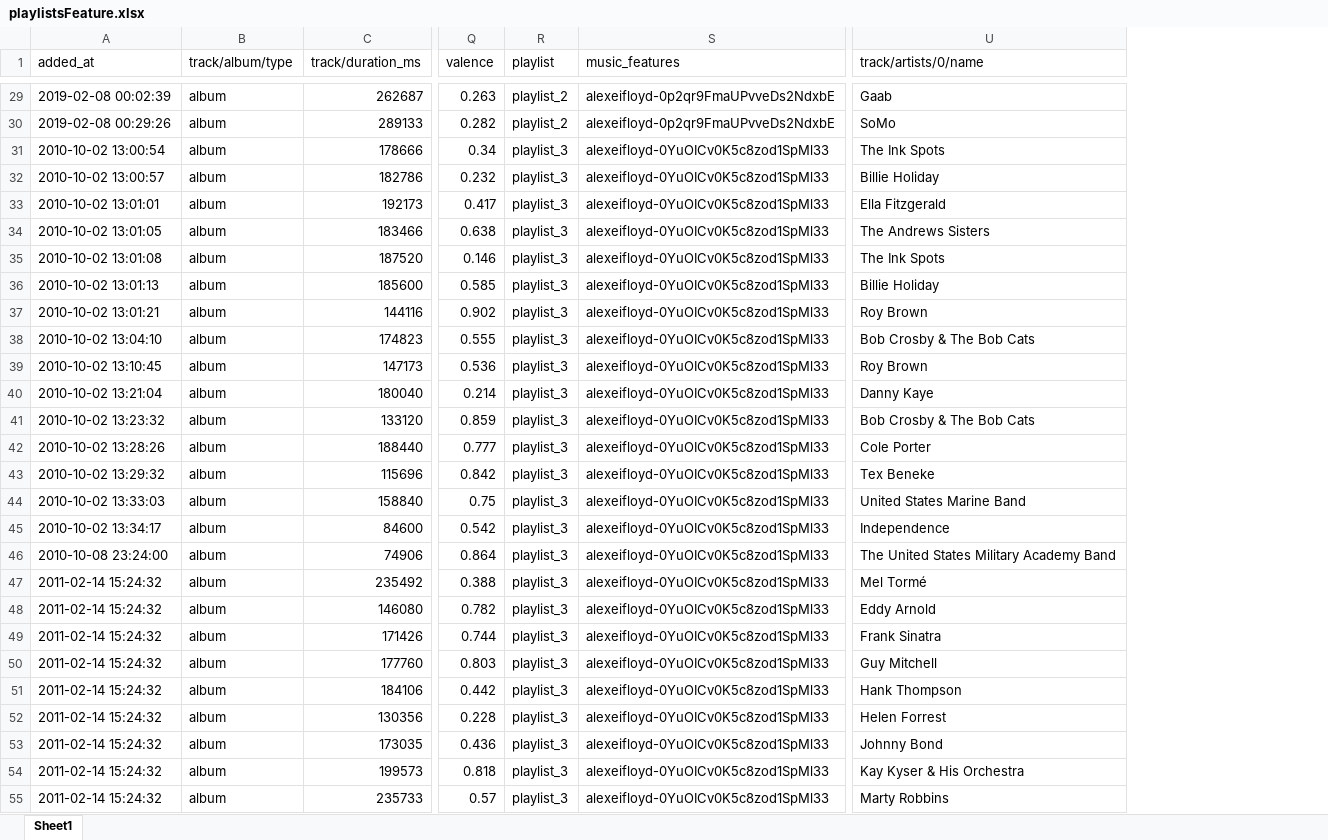
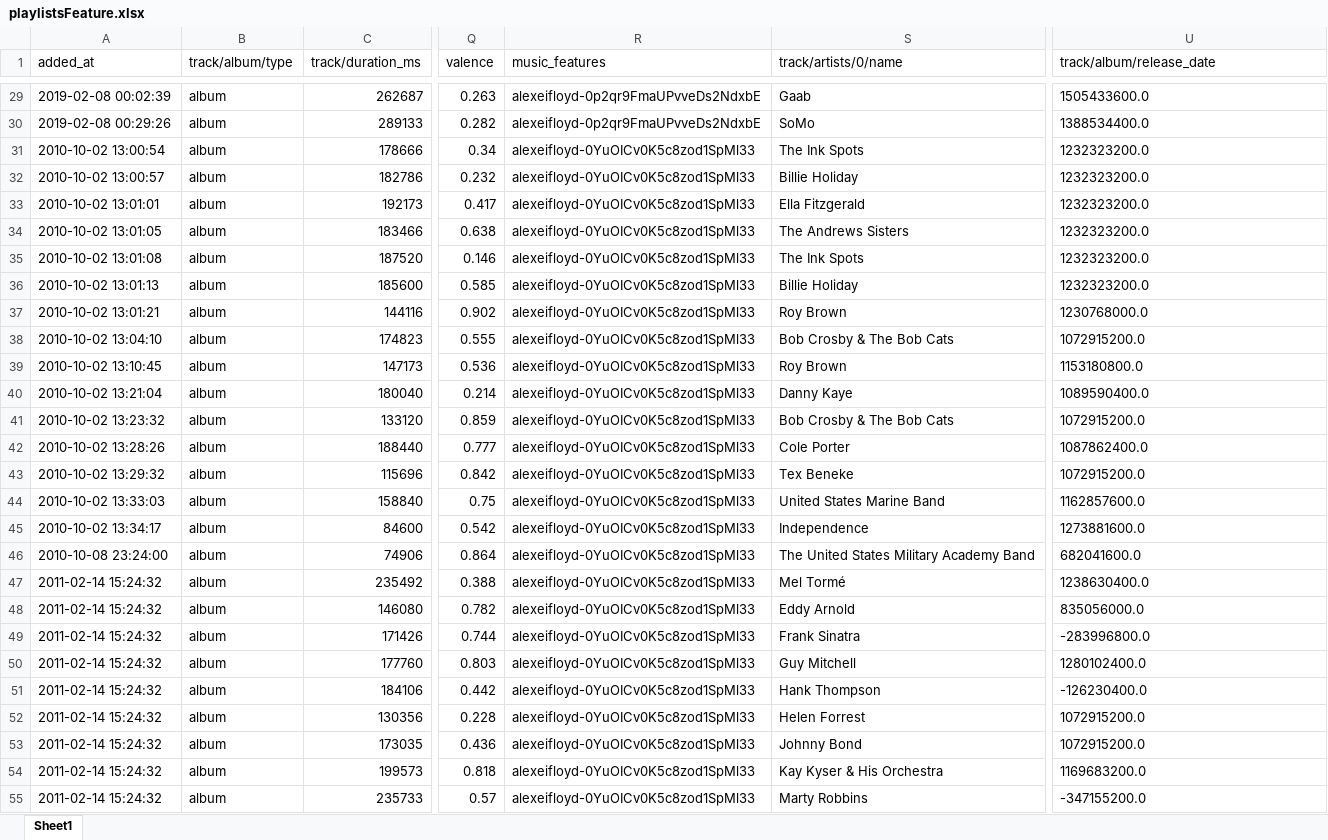
Before and after one commit to Alexno9/Spotify-Analytics, an Excel workbook: arquivos_finais/playlistsFeature.xlsx, sheet Sheet1, drawn as a sheet; only a part is shown, gaps mark what is left out; values as stored, in another font and other column widths than the file's, no borders; removed rows and columns are numbered as before the commit, all else as after; the diff covers the shown part only; the diff names each change by its address in the sheet, - before the commit and + after, or states it on an @@ line.

```diff
--- a/arquivos_finais/playlistsFeature.xlsx (sheet Sheet1)
+++ b/arquivos_finais/playlistsFeature.xlsx (sheet Sheet1)
-column R (playlist), rows 29-55: playlist_2 | playlist_2 | playlist_3 | playlist_3 | playlist_3 | playlist_3 | playlist_3 | playlist_3 | playlist_3 | playlist_3 | playlist_3 | playlist_3 | playlist_3 | playlist_3 | playlist_3 | playlist_3 | playlist_3 | playlist_3 | playlist_3 | playlist_3 | playlist_3 | playlist_3 | playlist_3 | playlist_3 | playlist_3 | playlist_3 | playlist_3
+column S (track/artists/0/name), rows 29-55: Gaab | SoMo | The Ink Spots | Billie Holiday | Ella Fitzgerald | The Andrews Sisters | The Ink Spots | Billie Holiday | Roy Brown | Bob Crosby & The Bob Cats | Roy Brown | Danny Kaye | Bob Crosby & The Bob Cats | Cole Porter | Tex Beneke | United States Marine Band | Independence | The United States Military Academy Band | Mel Tormé | Eddy Arnold | Frank Sinatra | Guy Mitchell | Hank Thompson | Helen Forrest | Johnny Bond | Kay Kyser & His Orchestra | Marty Robbins
-U1: track/artists/0/name
+U1: track/album/release_date
-U29 (track/album/release_date): Gaab
+U29 (track/album/release_date): 1505433600.0
-U30 (track/album/release_date): SoMo
+U30 (track/album/release_date): 1388534400.0
-U31 (track/album/release_date): The Ink Spots
+U31 (track/album/release_date): 1232323200.0
-U32 (track/album/release_date): Billie Holiday
+U32 (track/album/release_date): 1232323200.0
-U33 (track/album/release_date): Ella Fitzgerald
+U33 (track/album/release_date): 1232323200.0
-U34 (track/album/release_date): The Andrews Sisters
+U34 (track/album/release_date): 1232323200.0
-U35 (track/album/release_date): The Ink Spots
+U35 (track/album/release_date): 1232323200.0
-U36 (track/album/release_date): Billie Holiday
+U36 (track/album/release_date): 1232323200.0
-U37 (track/album/release_date): Roy Brown
+U37 (track/album/release_date): 1230768000.0
-U38 (track/album/release_date): Bob Crosby & The Bob Cats
+U38 (track/album/release_date): 1072915200.0
-U39 (track/album/release_date): Roy Brown
+U39 (track/album/release_date): 1153180800.0
-U40 (track/album/release_date): Danny Kaye
+U40 (track/album/release_date): 1089590400.0
-U41 (track/album/release_date): Bob Crosby & The Bob Cats
+U41 (track/album/release_date): 1072915200.0
-U42 (track/album/release_date): Cole Porter
+U42 (track/album/release_date): 1087862400.0
-U43 (track/album/release_date): Tex Beneke
+U43 (track/album/release_date): 1072915200.0
-U44 (track/album/release_date): United States Marine Band
+U44 (track/album/release_date): 1162857600.0
-U45 (track/album/release_date): Independence
+U45 (track/album/release_date): 1273881600.0
-U46 (track/album/release_date): The United States Military Academy Band
+U46 (track/album/release_date): 682041600.0
-U47 (track/album/release_date): Mel Tormé
+U47 (track/album/release_date): 1238630400.0
-U48 (track/album/release_date): Eddy Arnold
+U48 (track/album/release_date): 835056000.0
-U49 (track/album/release_date): Frank Sinatra
+U49 (track/album/release_date): -283996800.0
-U50 (track/album/release_date): Guy Mitchell
+U50 (track/album/release_date): 1280102400.0
-U51 (track/album/release_date): Hank Thompson
+U51 (track/album/release_date): -126230400.0
-U52 (track/album/release_date): Helen Forrest
+U52 (track/album/release_date): 1072915200.0
-U53 (track/album/release_date): Johnny Bond
+U53 (track/album/release_date): 1072915200.0
-U54 (track/album/release_date): Kay Kyser & His Orchestra
+U54 (track/album/release_date): 1169683200.0
-U55 (track/album/release_date): Marty Robbins
+U55 (track/album/release_date): -347155200.0
```
Also changed, not shown: 827 edited cells elsewhere in this sheet, 3 other files.
